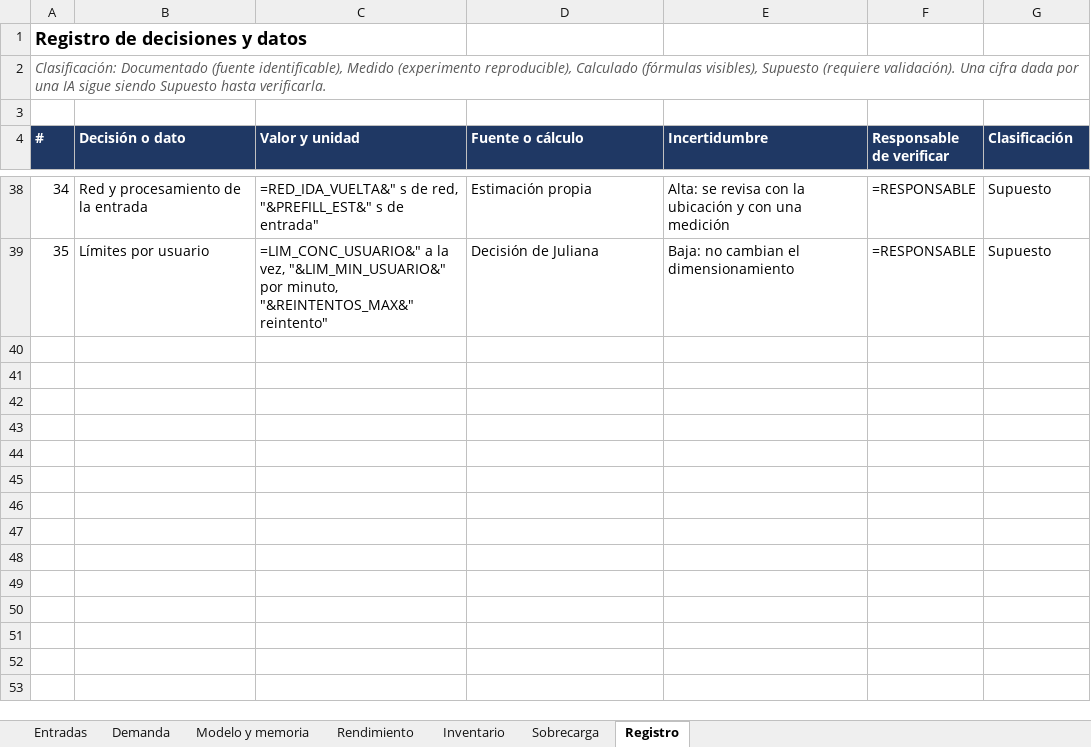
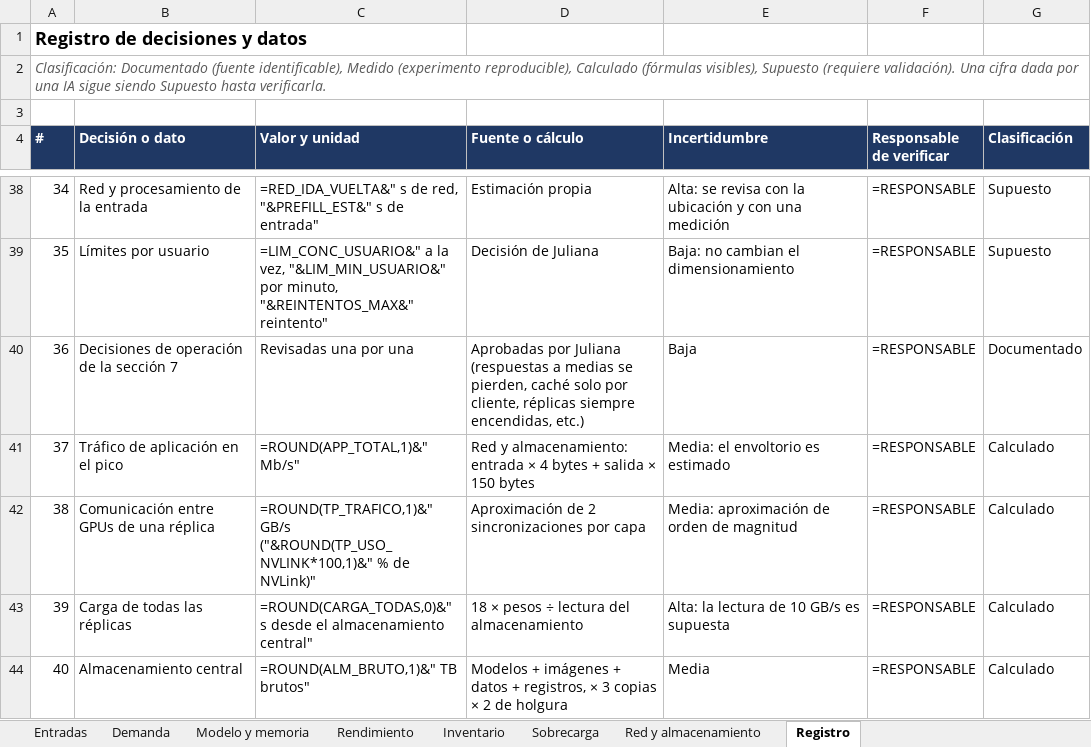
Before and after one commit to bricenojuliana/AYGO-LLM-Service-Design, an Excel workbook: modelo/modelo_calculo.xlsx, sheet Registro, drawn as a sheet; only a part is shown, gaps mark what is left out; values as stored, in another font and other column widths than the file's, no borders; formulas without a stored value are shown as written; the diff names each change by its address in the sheet, - before the commit and + after, or states it on an @@ line.

```diff
--- a/modelo/modelo_calculo.xlsx (sheet Registro)
+++ b/modelo/modelo_calculo.xlsx (sheet Registro)
+sheet tab: Red y almacenamiento
+row 40: 36 | Decisiones de operación de la sección 7 | Revisadas una por una | Aprobadas por Juliana (respuestas a medias se pierden, caché solo por cliente, réplicas siempre encendidas, etc.) | Baja | =RESPONSABLE | Documentado
+row 41: 37 | Tráfico de aplicación en el pico | =ROUND(APP_TOTAL,1)&" Mb/s" | Red y almacenamiento: entrada × 4 bytes + salida × 150 bytes | Media: el envoltorio es estimado | =RESPONSABLE | Calculado
+row 42: 38 | Comunicación entre GPUs de una réplica | =ROUND(TP_TRAFICO,1)&" GB/s ("&ROUND(TP_USO_NVLINK*100,1)&" % de NVLink)" | Aproximación de 2 sincronizaciones por capa | Media: aproximación de orden de magnitud | =RESPONSABLE | Calculado
+row 43: 39 | Carga de todas las réplicas | =ROUND(CARGA_TODAS,0)&" s desde el almacenamiento central" | 18 × pesos ÷ lectura del almacenamiento | Alta: la lectura de 10 GB/s es supuesta | =RESPONSABLE | Calculado
+row 44: 40 | Almacenamiento central | =ROUND(ALM_BRUTO,1)&" TB brutos" | Modelos + imágenes + datos + registros, × 3 copias × 2 de holgura | Media | =RESPONSABLE | Calculado
```
Also changed, not shown: sheet Entradas, 5 other files.
